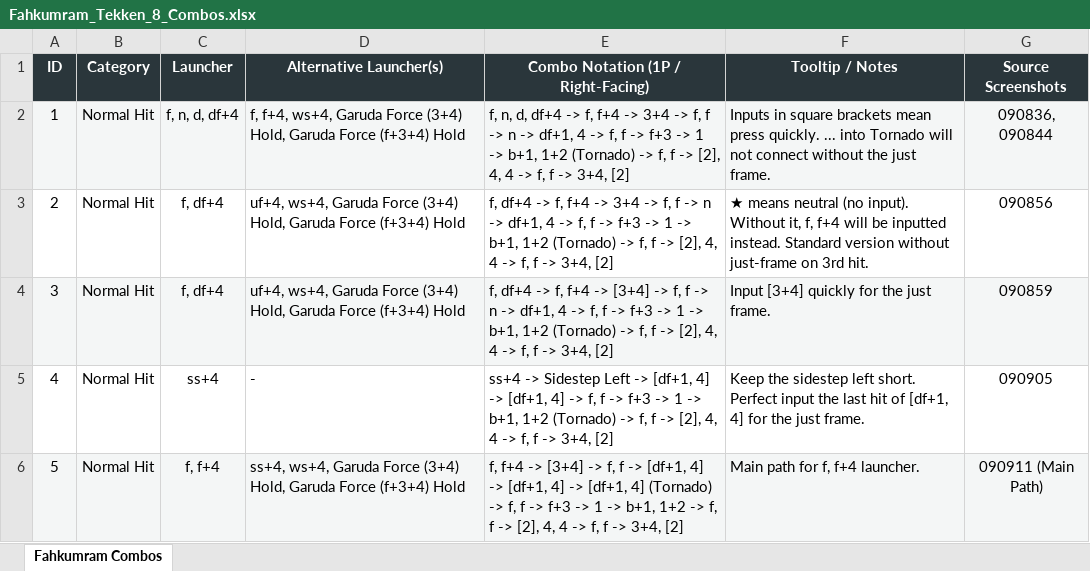
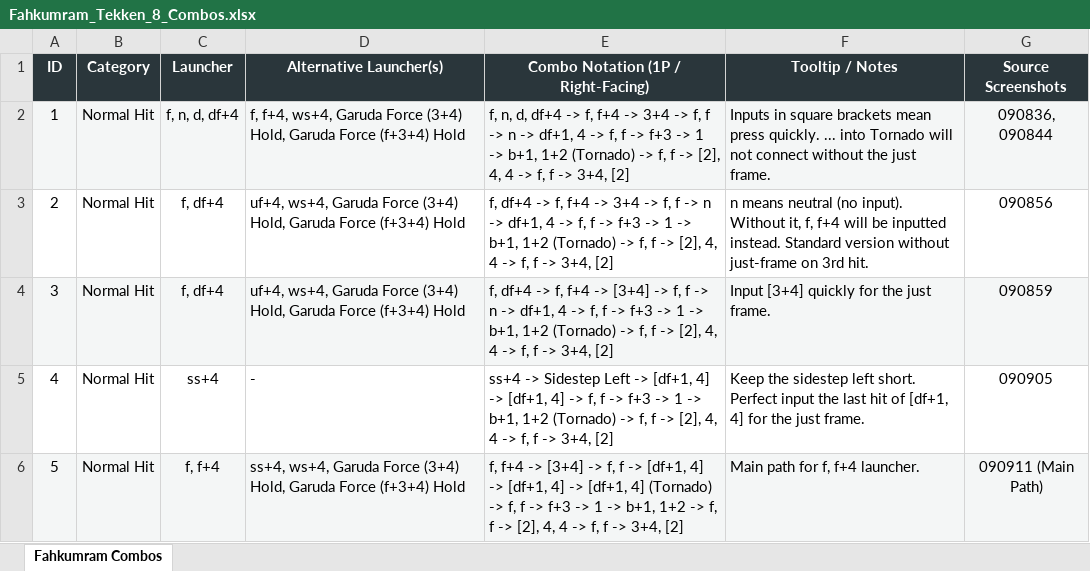
Before and after one commit to tthongs/tasks_aa_ii, an Excel workbook: T8/Fahkumram_Tekken_8_Combos.xlsx, sheet Fahkumram Combos, drawn as a sheet; only a part is shown; values as stored, in another font and other column widths than the file's, no borders; the diff names each change by its address in the sheet, - before the commit and + after, or states it on an @@ line.

Commit message:
feat(t8): add azucena guide and combos, clean formatting syntax across guides and spreadsheets

```diff
--- a/T8/Fahkumram_Tekken_8_Combos.xlsx (sheet Fahkumram Combos)
+++ b/T8/Fahkumram_Tekken_8_Combos.xlsx (sheet Fahkumram Combos)
-F3 (Tooltip / Notes): ★ means neutral…
+F3 (Tooltip / Notes): n means neutral…
```
Also changed, not shown: 6 other files.
